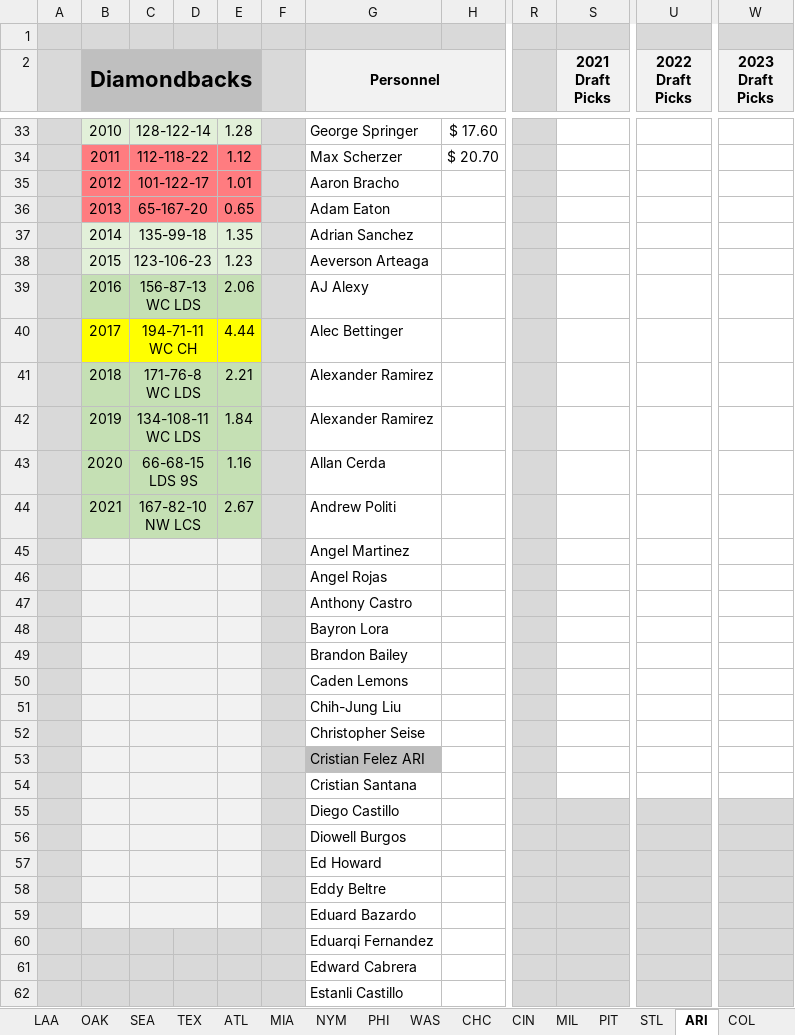
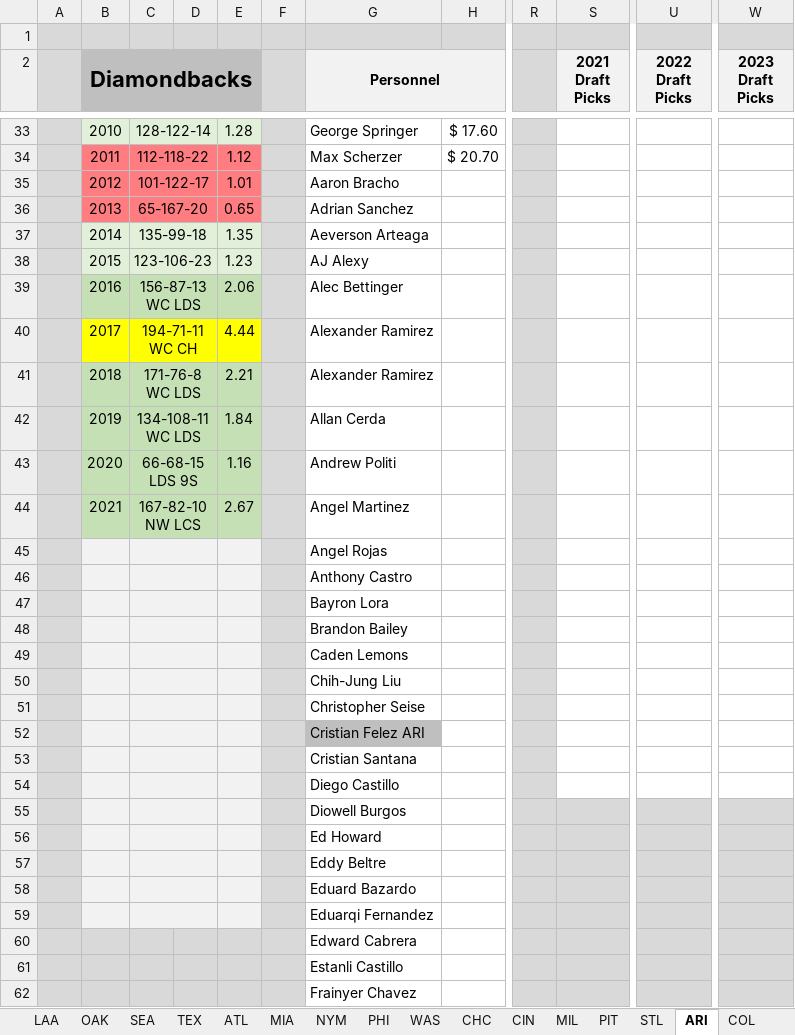
Before and after one commit to rabscuttle/ffsmlb, an Excel workbook: FFS MLB Sheet.xlsx, sheet ARI, drawn as a sheet; only a part is shown, gaps mark what is left out; the shorter side is filled out with more unchanged rows; values as stored, in another font and other column widths than the file's, no borders; conditional formats not drawn; removed rows and columns are numbered as before the commit, all else as after; rows hold the shown columns only; the diff covers the shown part only; the diff names each change by its address in the sheet, - before the commit and + after, or states it on an @@ line.

```diff
--- a/FFS MLB Sheet.xlsx (sheet ARI)
+++ b/FFS MLB Sheet.xlsx (sheet ARI)
-G36 (Personnel): Adam Eaton
+G36 (Personnel): Adrian Sanchez
-G37 (Personnel): Adrian Sanchez
+G37 (Personnel): Aeverson Arteaga
-G38 (Personnel): Aeverson Arteaga
+G38 (Personnel): AJ Alexy
-G39 (Personnel): AJ Alexy
+G39 (Personnel): Alec Bettinger
-G40 (Personnel): Alec Bettinger
+G40 (Personnel): Alexander Ramirez
-G42 (Personnel): Alexander Ramirez
+G42 (Personnel): Allan Cerda
-G43 (Personnel): Allan Cerda
+G43 (Personnel): Andrew Politi
-G44 (Personnel): Andrew Politi
+G44 (Personnel): Angel Martinez
-row 45:  |  |  |  |  |  | Angel Martinez
+row 48:  |  |  |  |  |  | Brandon Bailey
-G49 (Personnel): Brandon Bailey
+G49 (Personnel): Caden Lemons
-G50 (Personnel): Caden Lemons
+G50 (Personnel): Chih-Jung Liu
-G51 (Personnel): Chih-Jung Liu
+G51 (Personnel): Christopher Seise
-G52 (Personnel): Christopher Seise
+G52 (Personnel): Cristian Felez ARI
-G52 fill: none
+G52 fill: #BFBFBF
-row 53:  |  |  |  |  |  | Cristian Felez ARI
-S54 fill: #D9D9D9
+S54 fill: none
-U54 fill: #D9D9D9
+U54 fill: none
-W54 fill: #D9D9D9
+W54 fill: none
-B59:E59 fill: #D9D9D9
+B59:E59 fill: #F2F2F2
+C59:D59 merged
```
Also changed, not shown: 1 added row, 1 removed row and 10 edited cells elsewhere in this sheet, sheet Overview, FFSSheet-up-to-date-10.2.22.xlsm, 4 other files.
